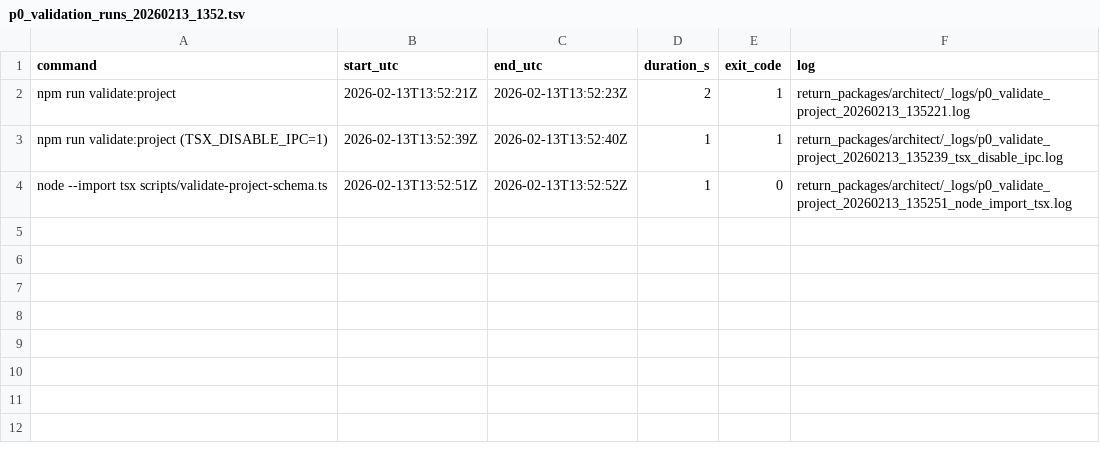
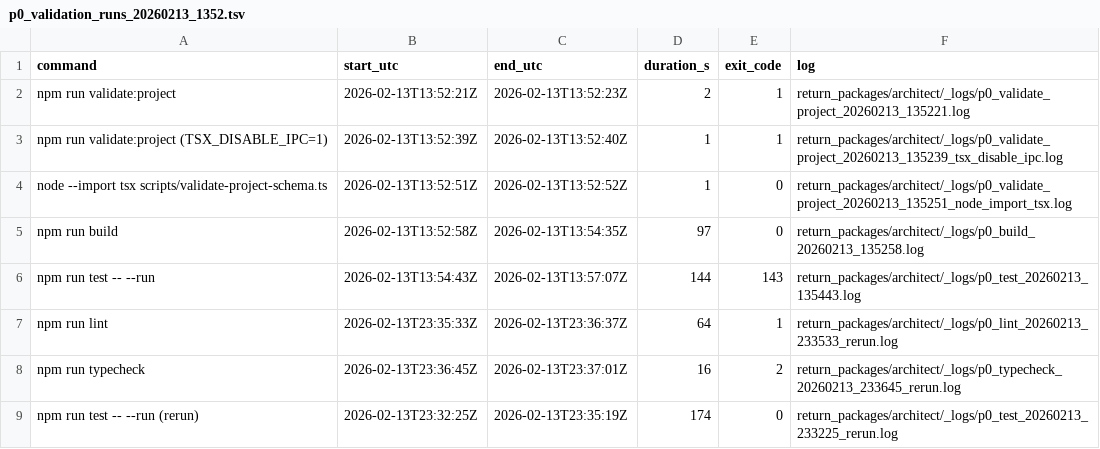
Before and after one commit to Bet-Zero/scoutzero, a TSV file: return_packages/architect/_logs/p0_validation_runs_20260213_1352.tsv, drawn as a sheet.

Commit message:
Add ARCH P0 Preflight Reality Map and Validation Evidence documentation
- Created ARCH_P0_PREFLIGHT_REALITY_MAP.md detailing the architect entry points, feature tree, state initialization, mutation spine, and data source classification.
- Added ARCH_P0_VALIDATION_EVIDENCE.md summarizing validation command suite execution results, environment details, command run logs, and failure details.
- Introduced p0_validation_runs_20260213_235433_finish.tsv to log validation command execution timestamps and results.

```diff
--- a/return_packages/architect/_logs/p0_validation_runs_20260213_1352.tsv
+++ b/return_packages/architect/_logs/p0_validation_runs_20260213_1352.tsv
@@ -4 +4,6 @@ npm run validate:project (TSX_DISABLE_IPC=1)	2026-02-13T13:52:39Z	2026-02-13T13:
 node --import tsx scripts/validate-project-schema.ts	2026-02-13T13:52:51Z	2026-02-13T13:52:52Z	1	0	return_packages/architect/_logs/p0_validate_project_20260213_135251_node_import_tsx.log
+npm run build	2026-02-13T13:52:58Z	2026-02-13T13:54:35Z	97	0	return_packages/architect/_logs/p0_build_20260213_135258.log
+npm run test -- --run	2026-02-13T13:54:43Z	2026-02-13T13:57:07Z	144	143	return_packages/architect/_logs/p0_test_20260213_135443.log
+npm run lint	2026-02-13T23:35:33Z	2026-02-13T23:36:37Z	64	1	return_packages/architect/_logs/p0_lint_20260213_233533_rerun.log
+npm run typecheck	2026-02-13T23:36:45Z	2026-02-13T23:37:01Z	16	2	return_packages/architect/_logs/p0_typecheck_20260213_233645_rerun.log
+npm run test -- --run (rerun)	2026-02-13T23:32:25Z	2026-02-13T23:35:19Z	174	0	return_packages/architect/_logs/p0_test_20260213_233225_rerun.log
```
Also changed, not shown: 5 other files.
